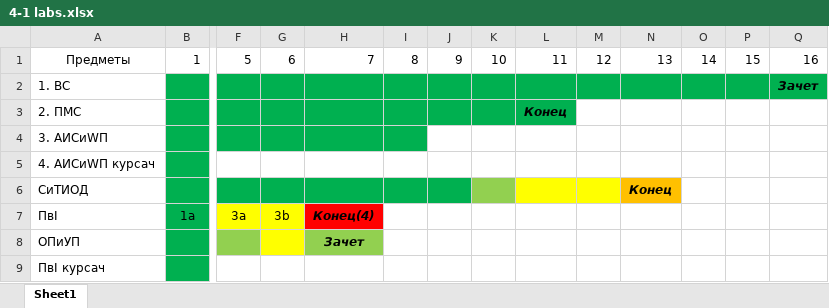
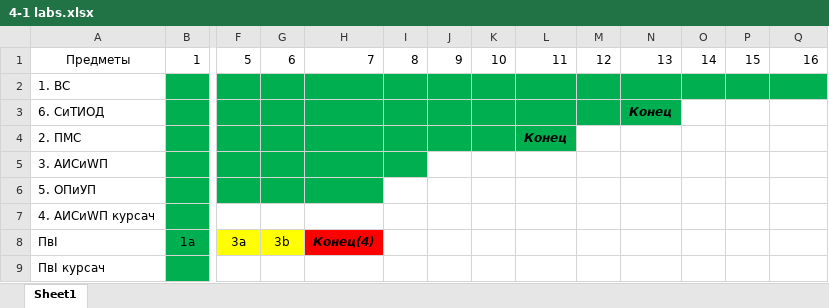
Before and after one commit to ShadowWolf91/4-1, an Excel workbook: 4-1 labs.xlsx, sheet Sheet1, drawn as a sheet; only a part is shown, gaps mark what is left out; values as stored, in another font and other column widths than the file's, no borders; removed rows and columns are numbered as before the commit, all else as after; rows hold the shown columns only; the diff names each change by its address in the sheet, - before the commit and + after, or states it on an @@ line.

```diff
--- a/4-1 labs.xlsx (sheet Sheet1)
+++ b/4-1 labs.xlsx (sheet Sheet1)
-Q2: Зачет
+Q2: (empty)
+row 3: 6. СиТИОД |  |  |  |  |  |  |  |  |  | Конец
+row 6: 5. ОПиУП
-row 6: СиТИОД |  |  |  |  |  |  |  |  |  | Конец
-row 8: ОПиУП |  |  |  | Зачет
```
Also changed, not shown: OoPaEM/Labs/5/LW05_13_01_Shkabrov.xlsx, 13 other files.
